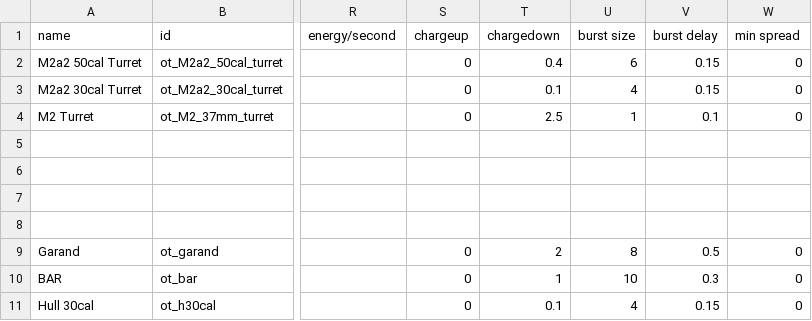
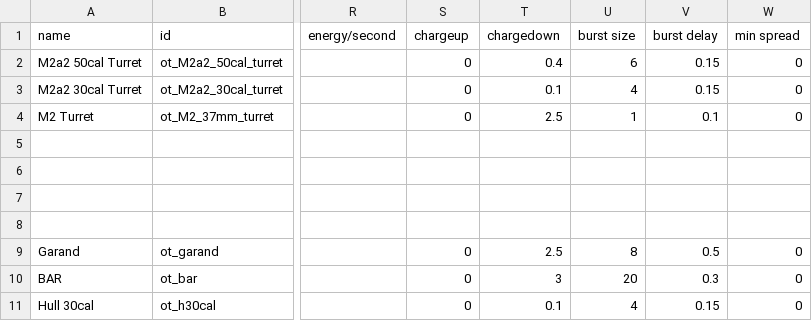
Before and after one commit to OfflcerSam/TankSector, a CSV file: data/weapons/weapon_data.csv, drawn as a sheet; only a part is shown, gaps mark what is left out; the diff names each change by its address in the sheet, - before the commit and + after, or states it on an @@ line.

```diff
--- a/data/weapons/weapon_data.csv
+++ b/data/weapons/weapon_data.csv
-T9 (chargedown): 2
+T9 (chargedown): 2.5
-T10 (chargedown): 1
+T10 (chargedown): 3
-U10 (burst size): 10
+U10 (burst size): 20
```
Also changed, not shown: 2 other files.
